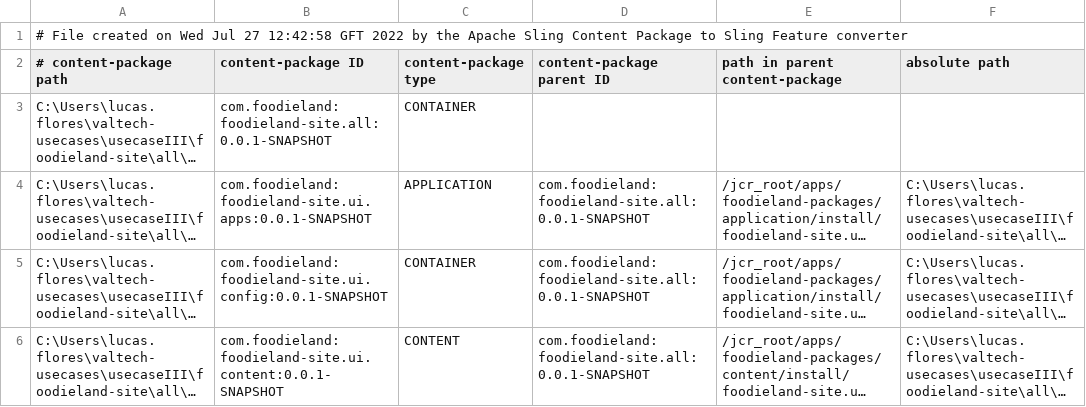
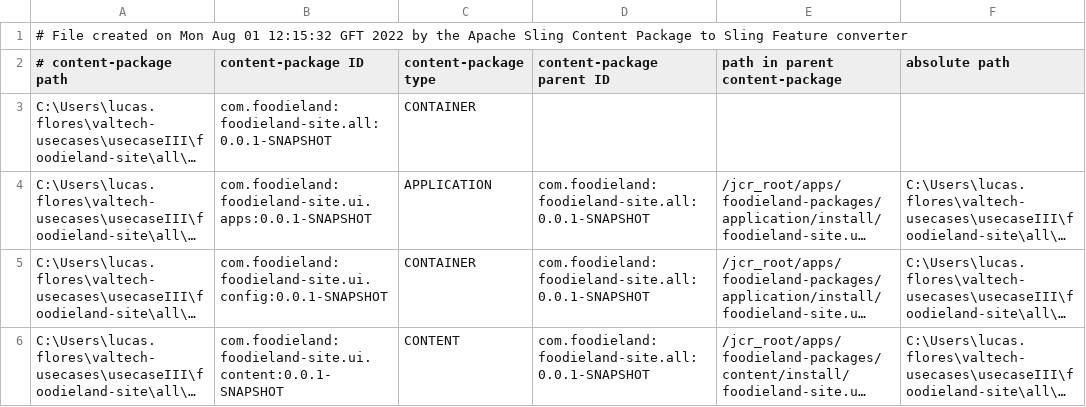
Before and after one commit to LucasFlores-tec/foodieland-site, a CSV file: all/target/cp-conversion/fm.out/content-packages.csv, drawn as a sheet; long unchanged cells end in ….

```diff
--- a/all/target/cp-conversion/fm.out/content-packages.csv
+++ b/all/target/cp-conversion/fm.out/content-packages.csv
@@ -1,2 +1,2 @@
-# File created on Wed Jul 27 12:42:58 GFT 2022 by the Apache Sling Content Package to Sling Feature converter
+# File created on Mon Aug 01 12:15:32 GFT 2022 by the Apache Sling Content Package to Sling Feature converter
 # content-package path, content-package ID, content-package type, content-package parent ID, path in parent content-package, absolute path
```
Also changed, not shown: 38 other files.
